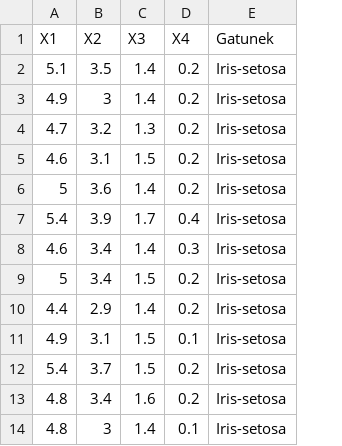
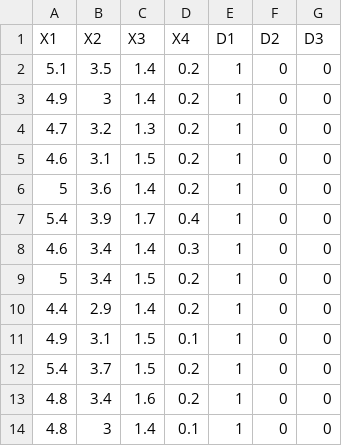
Before and after one commit to DamianZawolski/NeuralNetworkIris, a CSV file: uczace.csv, drawn as a sheet; only a part is shown; removed rows and columns are numbered as before the commit, all else as after; the diff names each change by its address in the sheet, - before the commit and + after, or states it on an @@ line.

```diff
--- a/uczace.csv
+++ b/uczace.csv
-column E (Gatunek), rows 2-14: all Iris-setosa
+column E (D1), rows 2-14: all 1
+column F (D2), rows 2-14: all 0
+column G (D3), rows 2-14: all 0
```
Also changed, not shown: testujace.csv, 15 other files.
